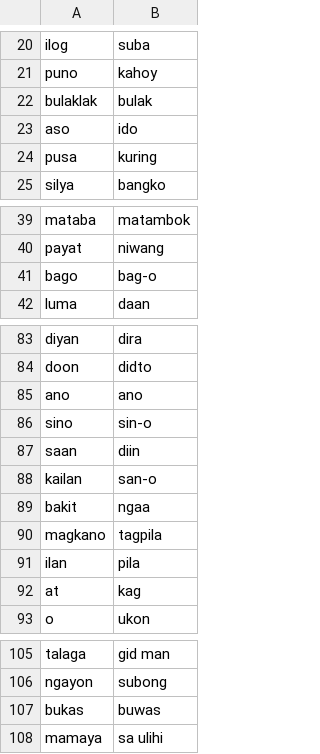
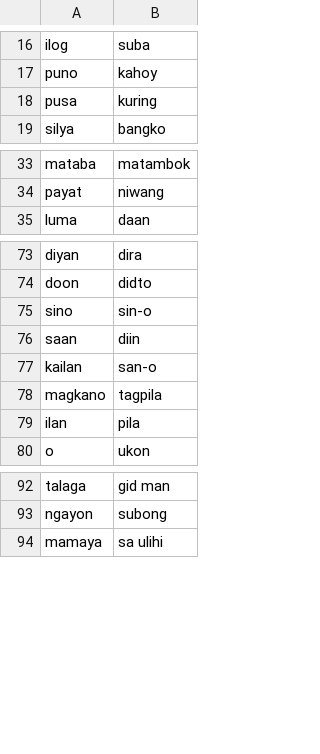
Before and after one commit to rcst-thesis/datasets, a CSV file: tsv-editor/spell-checker/words.csv, drawn as a sheet; only a part is shown, gaps mark what is left out; the diff covers the shown part only; the diff names each change by its address in the sheet, - before the commit and + after, or states it on an @@ line.

```diff
--- a/tsv-editor/spell-checker/words.csv
+++ b/tsv-editor/spell-checker/words.csv
-row 22: bulaklak | bulak
-row 23: aso | ido
-row 41: bago | bag-o
-row 85: ano | ano
-row 89: bakit | ngaa
-row 92: at | kag
-row 107: bukas | buwas
```
Also changed, not shown: 10 removed rows elsewhere in this file, tsv-editor/spell-checker/verbs.csv, 1 other file.
